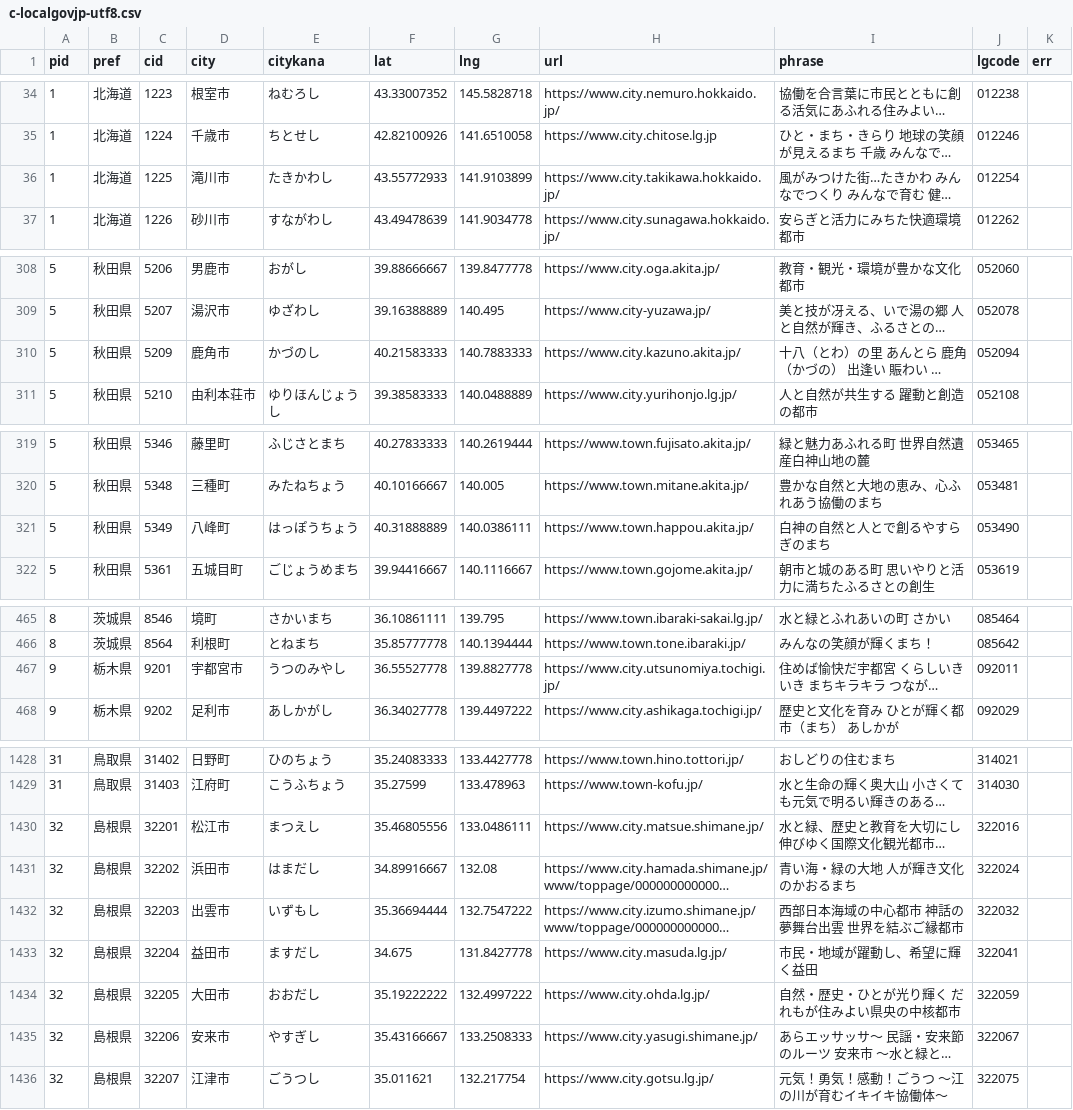
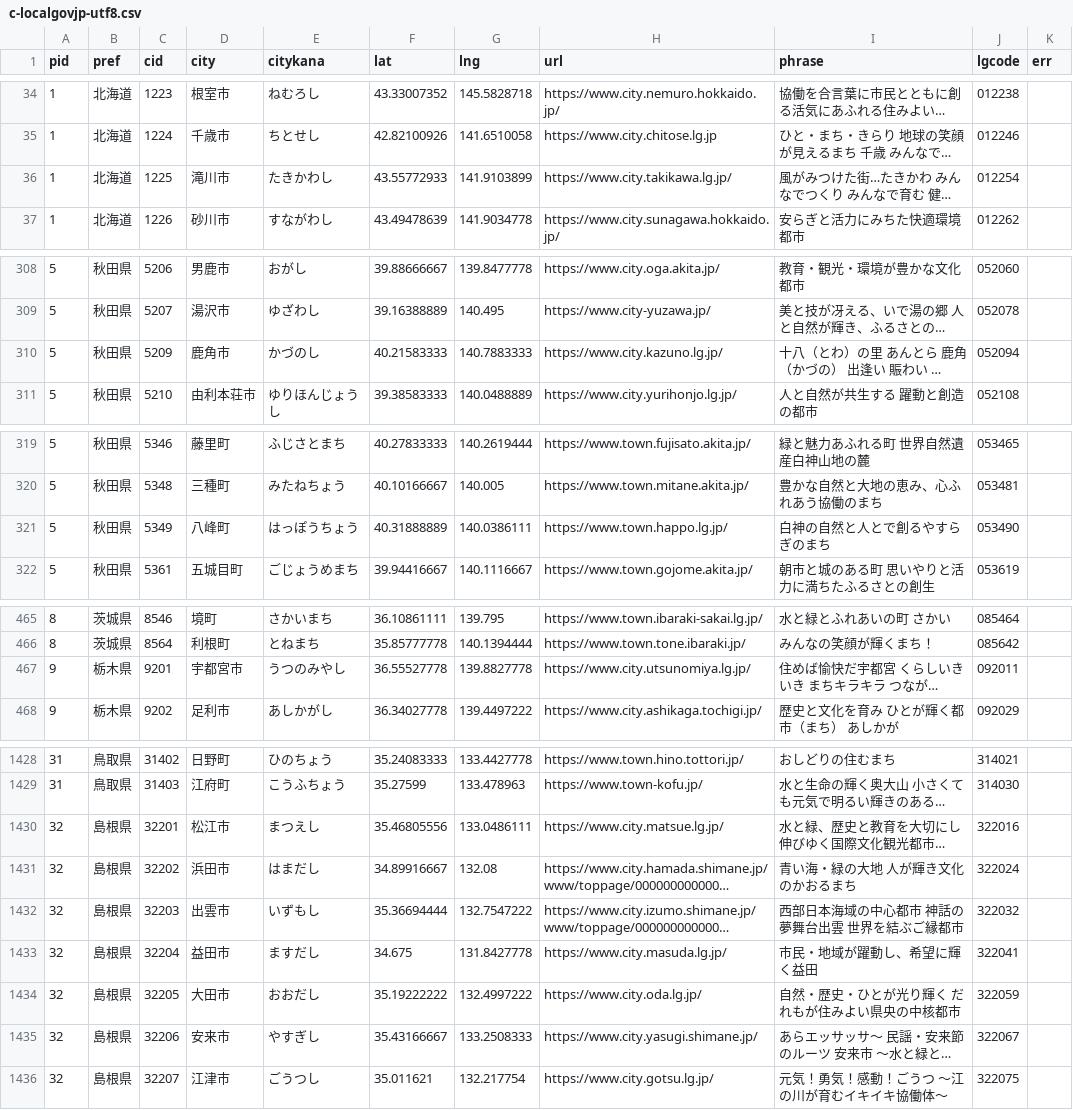
Before and after one commit to masapico/localgov-web-cert-checker, a CSV file: c-localgovjp-utf8.csv, drawn as a sheet; only a part is shown, gaps mark what is left out; long unchanged cells end in …; the diff covers the shown part only; the diff names each change by its address in the sheet, - before the commit and + after, or states it on an @@ line.

```diff
--- a/c-localgovjp-utf8.csv
+++ b/c-localgovjp-utf8.csv
-H36 (url): https://www.city.takikawa.hokkaido.jp/
+H36 (url): https://www.city.takikawa.lg.jp/
-H310 (url): https://www.city.kazuno.akita.jp/
+H310 (url): https://www.city.kazuno.lg.jp/
-H321 (url): https://www.town.happou.akita.jp/
+H321 (url): https://www.town.happo.lg.jp/
-H467 (url): https://www.city.utsunomiya.tochigi.jp/
+H467 (url): https://www.city.utsunomiya.lg.jp/
-H1430 (url): https://www.city.matsue.shimane.jp/
+H1430 (url): https://www.city.matsue.lg.jp/
-H1434 (url): https://www.city.ohda.lg.jp/
+H1434 (url): https://www.city.oda.lg.jp/
```
Also changed, not shown: 12 edited cells elsewhere in this file, 1 other file.
